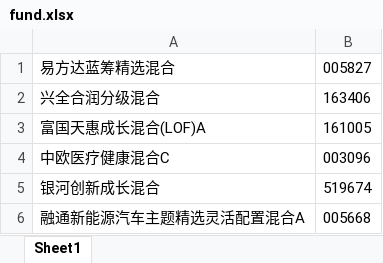
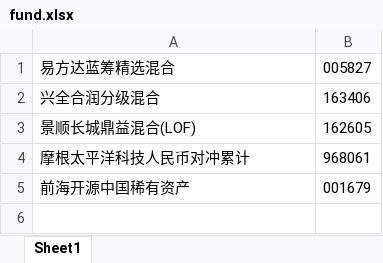
Before and after one commit to BigSyke22/fund_collect, an Excel workbook: config/fund.xlsx, sheet Sheet1, drawn as a sheet; values as stored, in another font and other column widths than the file's, no borders; removed rows and columns are numbered as before the commit, all else as after; the diff names each change by its address in the sheet, - before the commit and + after, or states it on an @@ line.

Commit message:
modefy fund list

```diff
--- a/config/fund.xlsx (sheet Sheet1)
+++ b/config/fund.xlsx (sheet Sheet1)
-row 3: 富国天惠成长混合(LOF)A | 161005
-row 4: 中欧医疗健康混合C | 003096
-row 5: 银河创新成长混合 | 519674
-row 6: 融通新能源汽车主题精选灵活配置混合A | 005668
+row 3: 景顺长城鼎益混合(LOF) | 162605
+row 4: 摩根太平洋科技人民币对冲累计 | 968061
+row 5: 前海开源中国稀有资产 | 001679
```
